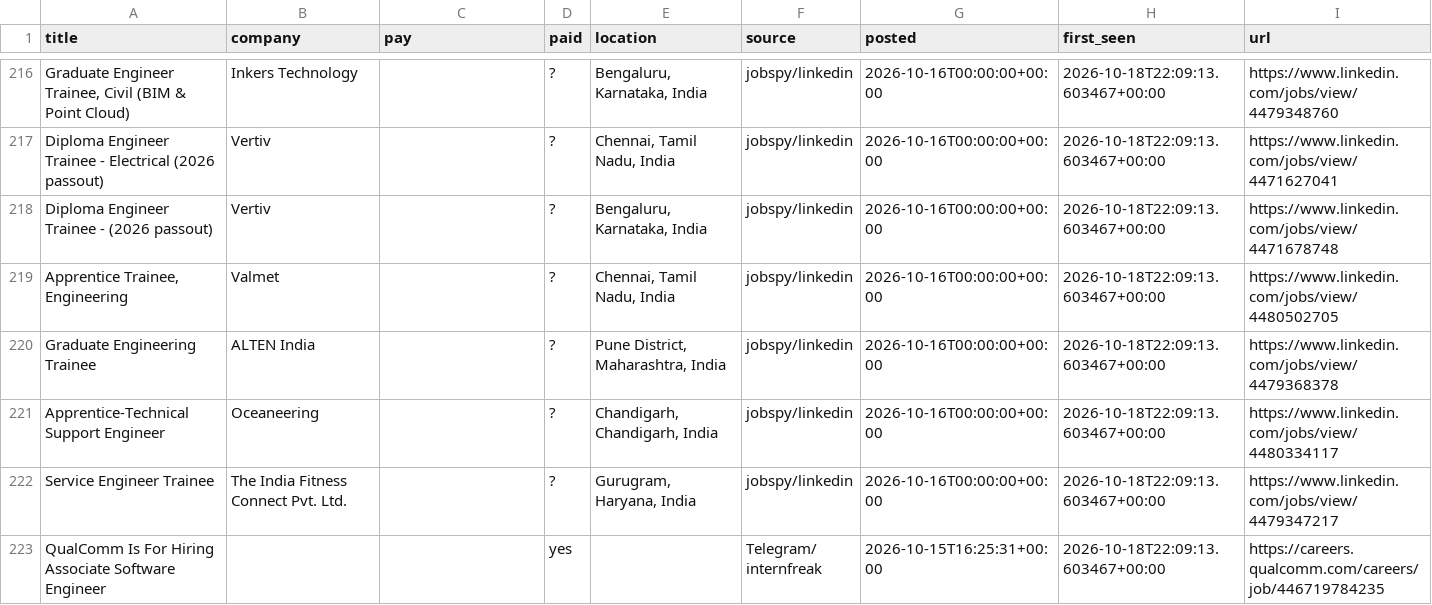
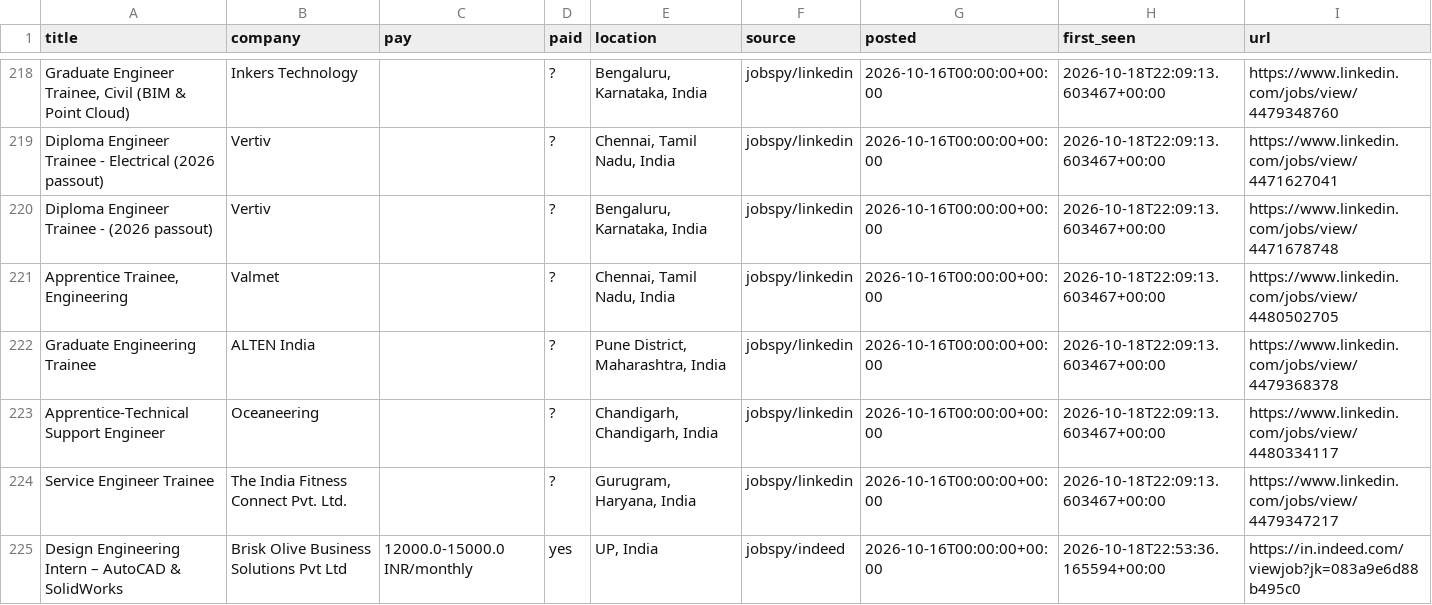
Before and after one commit to V21-vani/jobhunt, a CSV file: jobs.csv, drawn as a sheet; only a part is shown, gaps mark what is left out; the shorter side is filled out with more unchanged rows; the diff covers the shown part only; the diff names each change by its address in the sheet, - before the commit and + after, or states it on an @@ line.

```diff
--- a/jobs.csv
+++ b/jobs.csv
+row 225: Design Engineering Intern – AutoCAD & SolidWorks | Brisk Olive Business Solutions Pvt Ltd | 12000.0-15000.0 INR/monthly | yes | UP, India | jobspy/indeed | 2026-10-16T00:00:00+00:00 | 2026-10-18T22:53:36.165594+00:00 | https://in.indeed.com/viewjob?jk=083a9e6d88b495c0
```
Also changed, not shown: 7 added rows elsewhere in this file, 2 other files.
